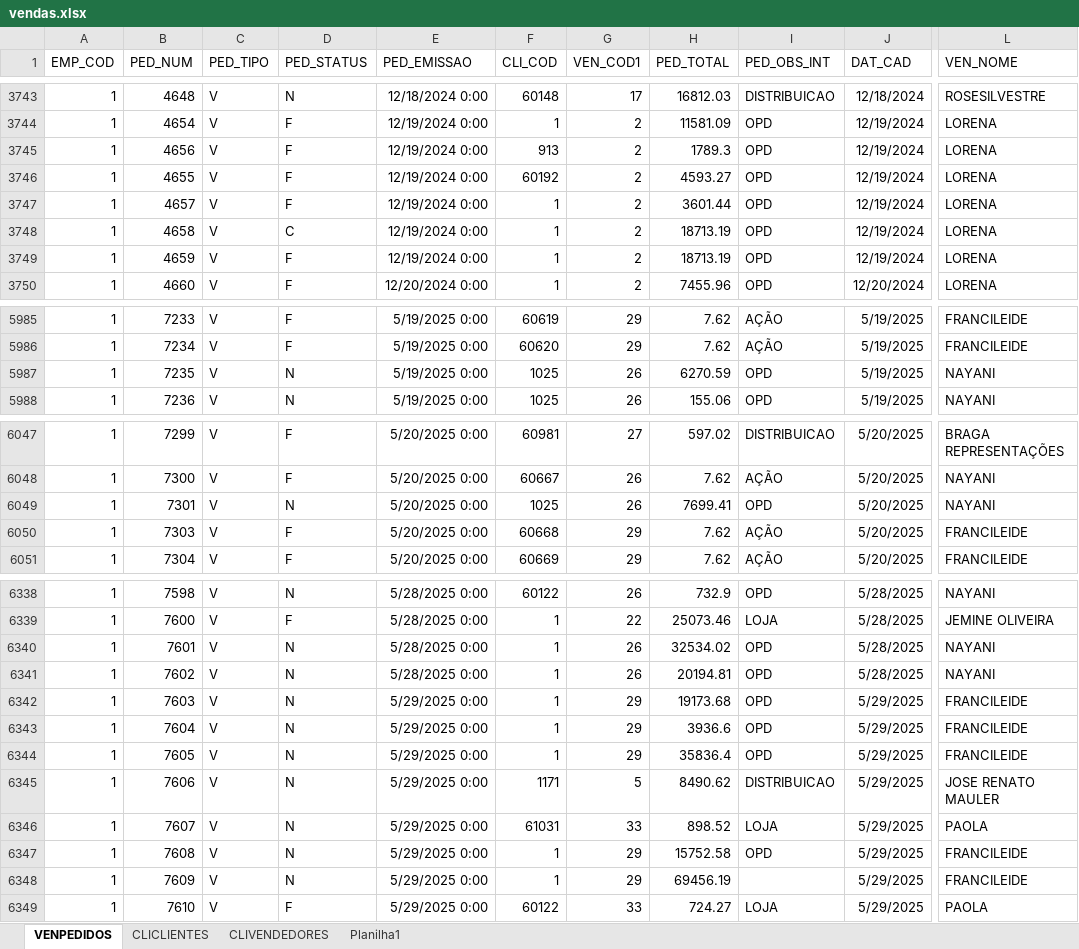
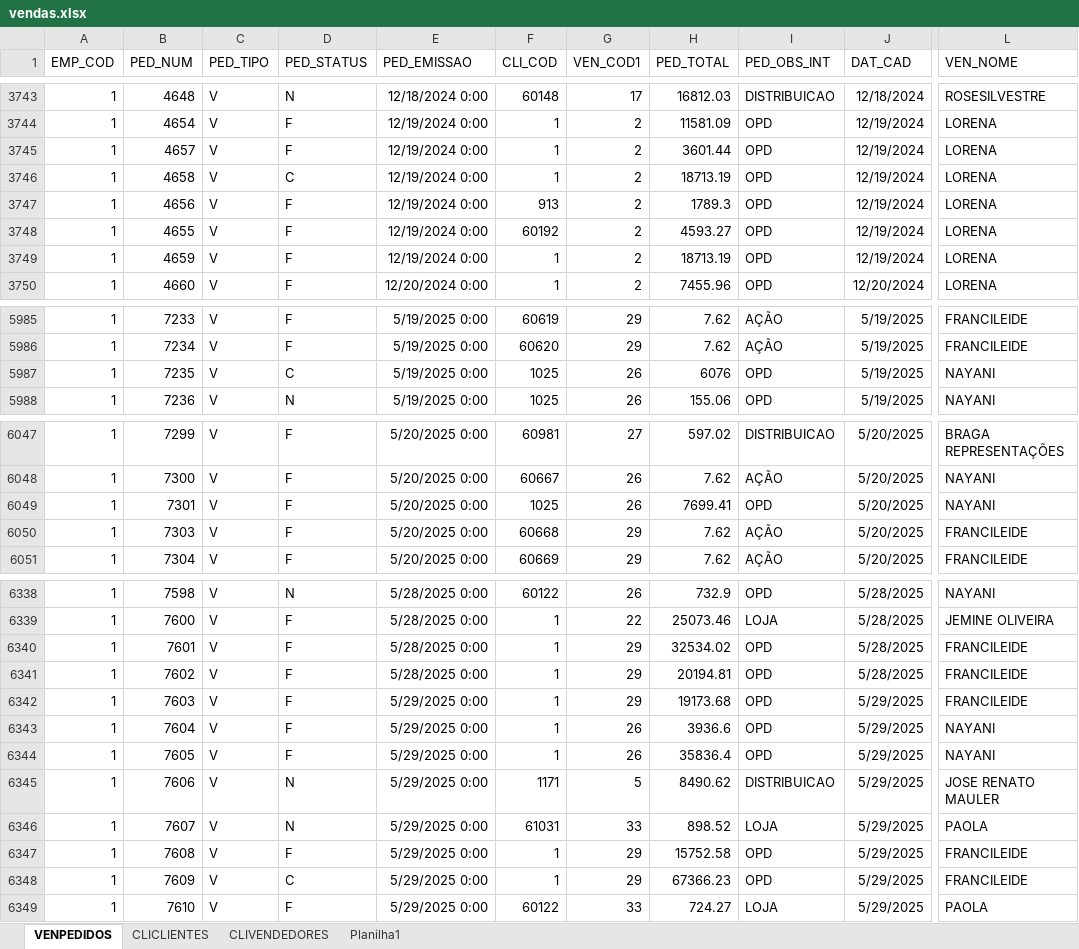
Before and after one commit to jgu1lherme/crmalternativa_metas, an Excel workbook: resources/vendas.xlsx, sheet VENPEDIDOS, drawn as a sheet; only a part is shown, gaps mark what is left out; values as stored, in another font and other column widths than the file's, no borders; table styles not drawn; the diff covers the shown part only; the diff names each change by its address in the sheet, - before the commit and + after, or states it on an @@ line.

Commit message:
Atualização automática diária da planilha de vendas

```diff
--- a/resources/vendas.xlsx (sheet VENPEDIDOS)
+++ b/resources/vendas.xlsx (sheet VENPEDIDOS)
@@ row 3745 moved to row 3747: 1 @@
@@ row 3746 moved to row 3748: 1 @@
-D5987 (PED_STATUS): N
+D5987 (PED_STATUS): C
-H5987 (PED_TOTAL): 6270.59
+H5987 (PED_TOTAL): 6076
-D6049 (PED_STATUS): N
+D6049 (PED_STATUS): F
-D6340:D6344 (PED_STATUS): N
+D6340:D6344 (PED_STATUS): F
-G6340:G6341 (VEN_COD1): 26
+G6340:G6341 (VEN_COD1): 29
-L6340:L6341 (VEN_NOME): NAYANI
+L6340:L6341 (VEN_NOME): FRANCILEIDE
-G6343:G6344 (VEN_COD1): 29
+G6343:G6344 (VEN_COD1): 26
-L6343:L6344 (VEN_NOME): FRANCILEIDE
+L6343:L6344 (VEN_NOME): NAYANI
-D6347 (PED_STATUS): N
+D6347 (PED_STATUS): F
-D6348 (PED_STATUS): N
+D6348 (PED_STATUS): C
-H6348 (PED_TOTAL): 69456.19
+H6348 (PED_TOTAL): 67366.23
-I6348 (PED_OBS_INT): (empty)
+I6348 (PED_OBS_INT): OPD
```
Also changed, not shown: 16 added rows and 12 edited cells elsewhere in this sheet, sheet CLICLIENTES.
